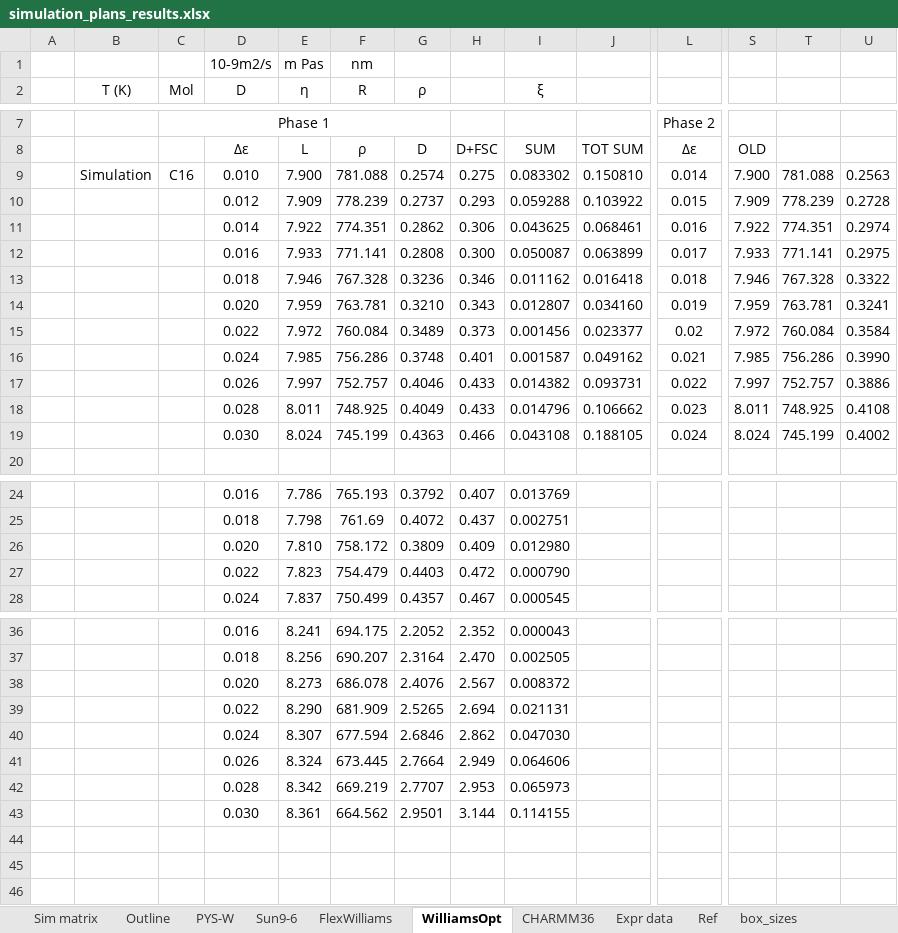
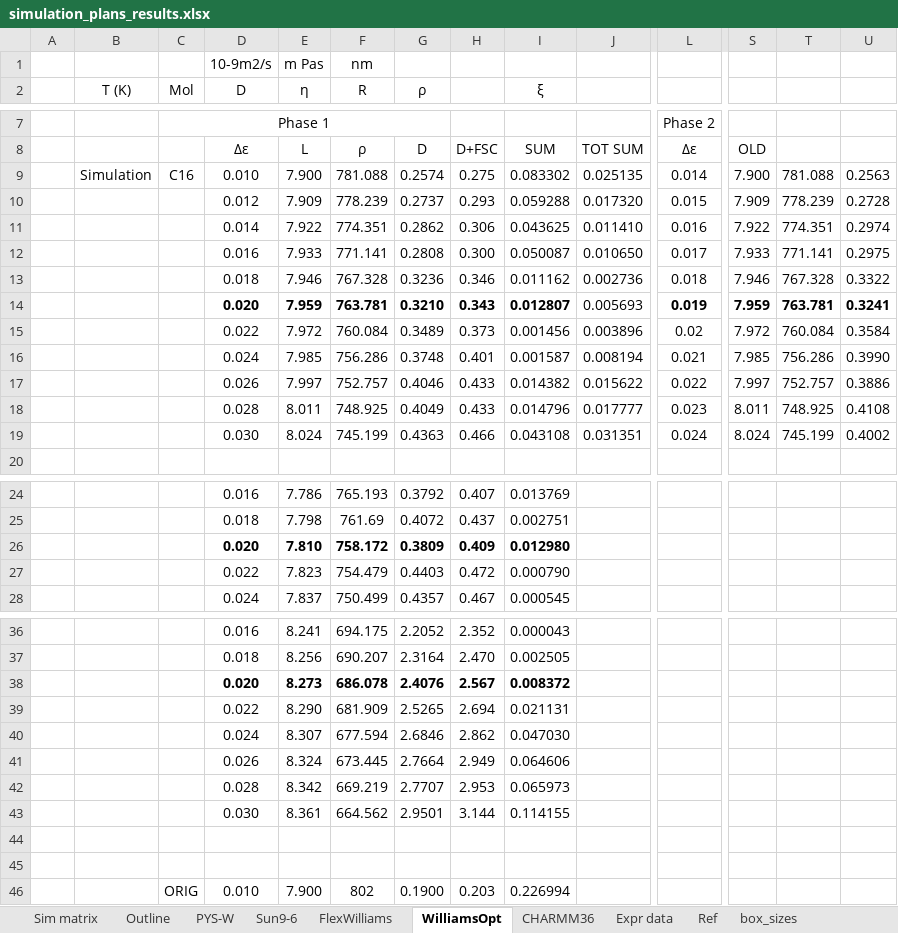
Before and after one commit to SB8/AlkaneStudy.Gromacs, an Excel workbook: simulation_plans_results.xlsx, sheet WilliamsOpt, drawn as a sheet; only a part is shown, gaps mark what is left out; values as stored, in another font and other column widths than the file's, no borders; charts and pictures not drawn; rows hold the shown columns only; the diff names each change by its address in the sheet, - before the commit and + after, or states it on an @@ line.

```diff
--- a/simulation_plans_results.xlsx (sheet WilliamsOpt)
+++ b/simulation_plans_results.xlsx (sheet WilliamsOpt)
-J9: 0.150810
+J9: 0.025135
-J10: 0.103922
+J10: 0.017320
-J11: 0.068461
+J11: 0.011410
-J12: 0.063899
+J12: 0.010650
-J13: 0.016418
+J13: 0.002736
-D14:I14 bold: off
+D14:I14 bold: on
-J14: 0.034160
+J14: 0.005693
-L14 bold: off
+L14 bold: on
-S14:U14 bold: off
+S14:U14 bold: on
-J15: 0.023377
+J15: 0.003896
-J16: 0.049162
+J16: 0.008194
-J17: 0.093731
+J17: 0.015622
-J18: 0.106662
+J18: 0.017777
-J19: 0.188105
+J19: 0.031351
-D26:I26 bold: off
+D26:I26 bold: on
-D38:I38 bold: off
+D38:I38 bold: on
+row 44: (empty)
+row 45: (empty)
+row 46:  |  | ORIG | 0.010 | 7.900 | 802 | 0.1900 | 0.203 | 0.226994
```
Also changed, not shown: sheet Sim matrix, sheet FlexWilliams, charts or pictures, 4 other files.
